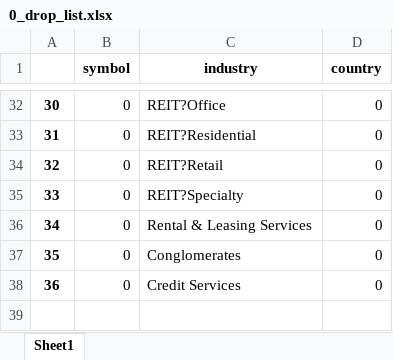
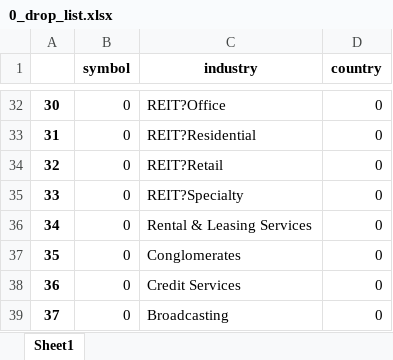
Before and after one commit to randomguy4214/poor-almanac-8, an Excel workbook: 0_drop_list.xlsx, sheet Sheet1, drawn as a sheet; only a part is shown, gaps mark what is left out; values as stored, in another font and other column widths than the file's, no borders; the diff names each change by its address in the sheet, - before the commit and + after, or states it on an @@ line.

```diff
--- a/0_drop_list.xlsx (sheet Sheet1)
+++ b/0_drop_list.xlsx (sheet Sheet1)
+row 39: 37 | 0 | Broadcasting | 0
```
Also changed, not shown: 2 other files.
